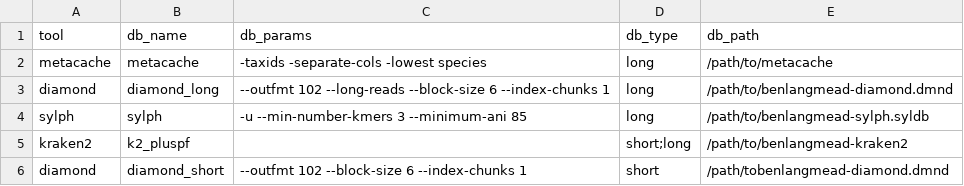
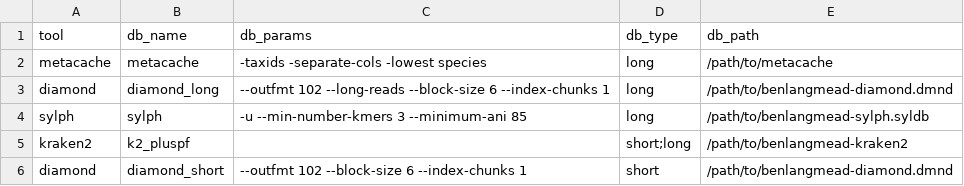
Before and after one commit to taxprofiler/taxprofiler-createtaxdb-paper, a CSV file: clinical_metagenomics/databases.csv, drawn as a sheet.

Commit message:
Fix path in databases.csv

```diff
--- a/clinical_metagenomics/databases.csv
+++ b/clinical_metagenomics/databases.csv
@@ -5,2 +5,2 @@ sylph,sylph,-u --min-number-kmers 3 --minimum-ani 85,long,/path/to/benlangmead-s
 kraken2,k2_pluspf,,short;long,/path/to/benlangmead-kraken2
-diamond,diamond_short,--outfmt 102 --block-size 6 --index-chunks 1,short,/path/tobenlangmead-diamond.dmnd
+diamond,diamond_short,--outfmt 102 --block-size 6 --index-chunks 1,short,/path/to/benlangmead-diamond.dmnd
```
